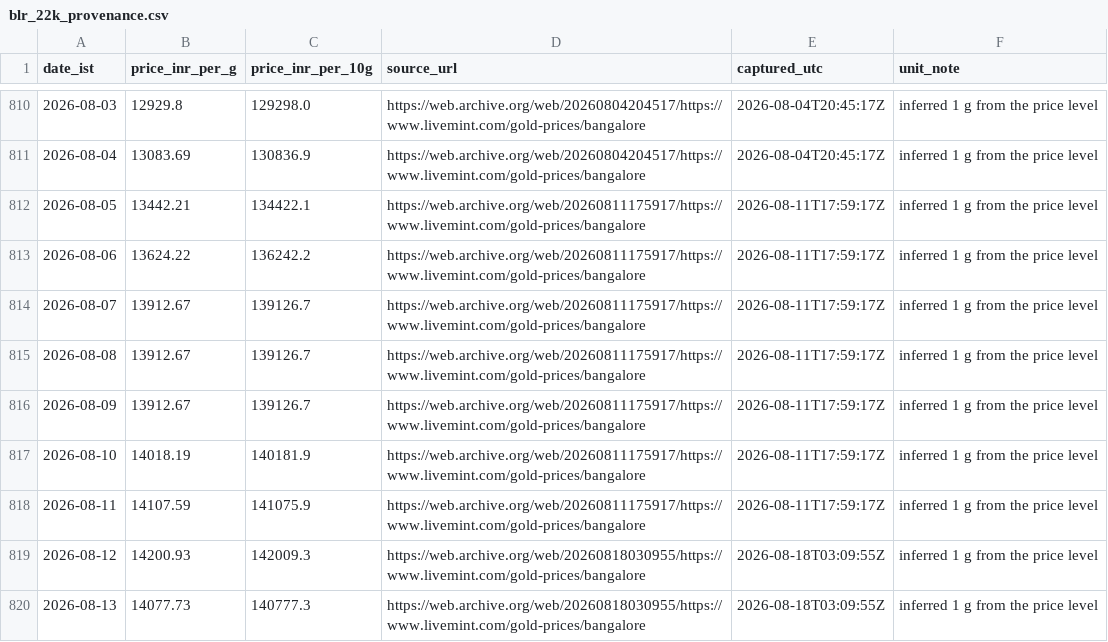
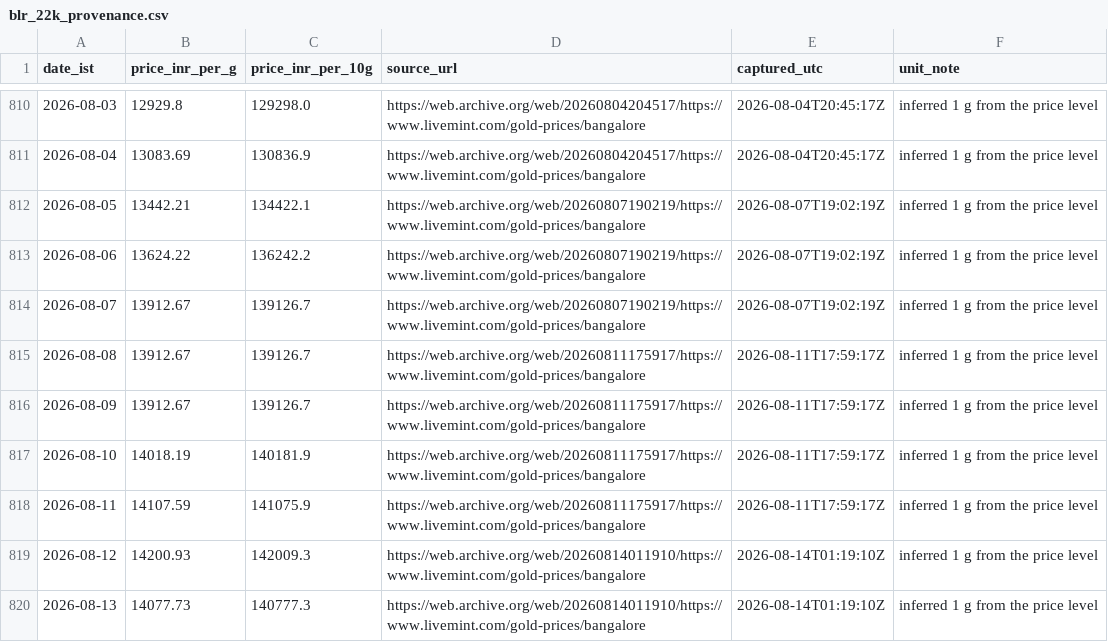
Before and after one commit to rajeshthokala10/Gold_Tracker, a CSV file: site/data/blr_22k_provenance.csv, drawn as a sheet; only a part is shown, gaps mark what is left out; the diff covers the shown part only.

```diff
--- a/site/data/blr_22k_provenance.csv
+++ b/site/data/blr_22k_provenance.csv
@@ -811,5 +811,5 @@ date_ist,price_inr_per_g,price_inr_per_10g,source_url,captured_utc,unit_note
 2026-08-04,13083.69,130836.9,https://web.archive.org/web/20260804204517/https://www.livemint.com/gold-prices/bangalore,2026-08-04T20:45:17Z,inferred 1 g from the price level
-2026-08-05,13442.21,134422.1,https://web.archive.org/web/20260811175917/https://www.livemint.com/gold-prices/bangalore,2026-08-11T17:59:17Z,inferred 1 g from the price level
-2026-08-06,13624.22,136242.2,https://web.archive.org/web/20260811175917/https://www.livemint.com/gold-prices/bangalore,2026-08-11T17:59:17Z,inferred 1 g from the price level
-2026-08-07,13912.67,139126.7,https://web.archive.org/web/20260811175917/https://www.livemint.com/gold-prices/bangalore,2026-08-11T17:59:17Z,inferred 1 g from the price level
+2026-08-05,13442.21,134422.1,https://web.archive.org/web/20260807190219/https://www.livemint.com/gold-prices/bangalore,2026-08-07T19:02:19Z,inferred 1 g from the price level
+2026-08-06,13624.22,136242.2,https://web.archive.org/web/20260807190219/https://www.livemint.com/gold-prices/bangalore,2026-08-07T19:02:19Z,inferred 1 g from the price level
+2026-08-07,13912.67,139126.7,https://web.archive.org/web/20260807190219/https://www.livemint.com/gold-prices/bangalore,2026-08-07T19:02:19Z,inferred 1 g from the price level
 2026-08-08,13912.67,139126.7,https://web.archive.org/web/20260811175917/https://www.livemint.com/gold-prices/bangalore,2026-08-11T17:59:17Z,inferred 1 g from the price level
@@ -818,3 +818,3 @@ date_ist,price_inr_per_g,price_inr_per_10g,source_url,captured_utc,unit_note
 2026-08-11,14107.59,141075.9,https://web.archive.org/web/20260811175917/https://www.livemint.com/gold-prices/bangalore,2026-08-11T17:59:17Z,inferred 1 g from the price level
-2026-08-12,14200.93,142009.3,https://web.archive.org/web/20260818030955/https://www.livemint.com/gold-prices/bangalore,2026-08-18T03:09:55Z,inferred 1 g from the price level
-2026-08-13,14077.73,140777.3,https://web.archive.org/web/20260818030955/https://www.livemint.com/gold-prices/bangalore,2026-08-18T03:09:55Z,inferred 1 g from the price level
+2026-08-12,14200.93,142009.3,https://web.archive.org/web/20260814011910/https://www.livemint.com/gold-prices/bangalore,2026-08-14T01:19:10Z,inferred 1 g from the price level
+2026-08-13,14077.73,140777.3,https://web.archive.org/web/20260814011910/https://www.livemint.com/gold-prices/bangalore,2026-08-14T01:19:10Z,inferred 1 g from the price level
```
Also changed, not shown: 1 added row and 128 edited cells elsewhere in this file, site/data/goldbees_daily.csv, 4 other files.
